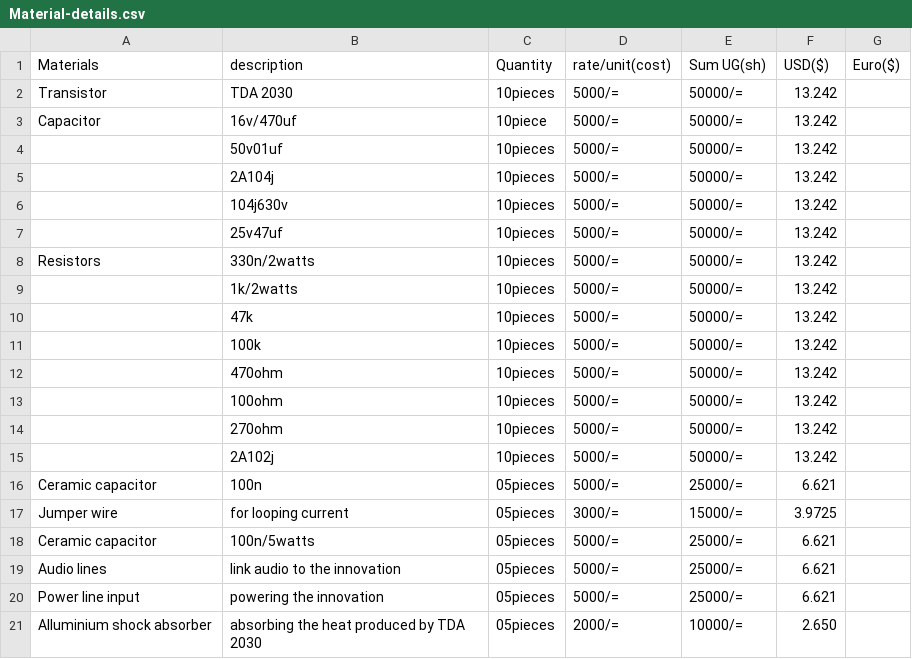
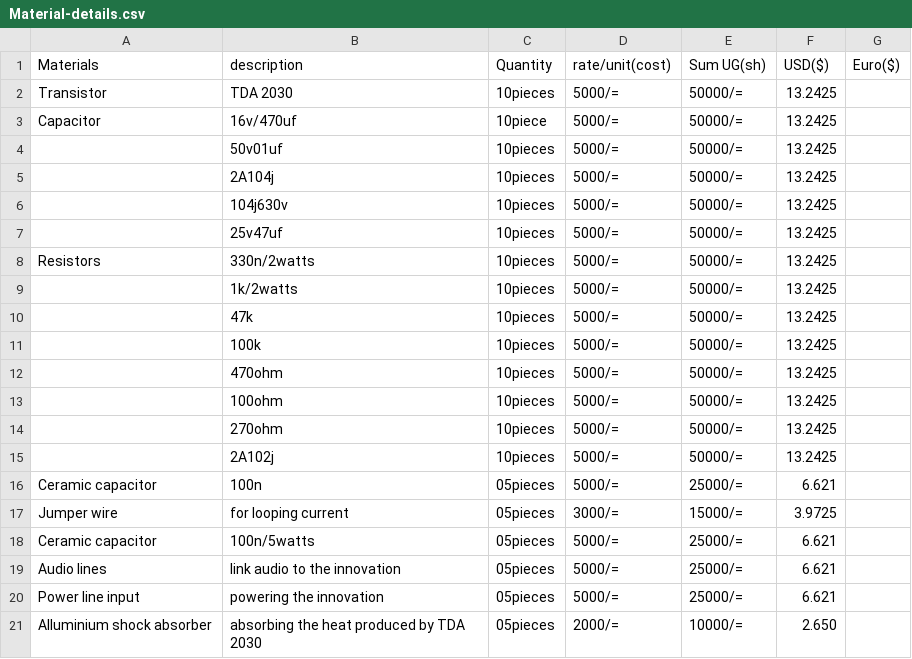
Before and after one commit to chardso/Building-a-DIY-audio-ultra-bass-amplifier, a CSV file: Material-details.csv, drawn as a sheet; only a part is shown.

Commit message:
Update Material-details.csv

```diff
--- a/Material-details.csv
+++ b/Material-details.csv
@@ -1,16 +1,16 @@
 Materials, description, Quantity,rate/unit(cost), Sum UG(sh),USD($),Euro($)
-Transistor,TDA 2030,10pieces,5000/=,50000/=,13.242,
-Capacitor,16v/470uf,10piece,5000/=,50000/=,13.242,
-         ,50v01uf,10pieces,5000/=,50000/=,13.242,
-         ,2A104j,10pieces,5000/=,50000/=,13.242,
-         ,104j630v,10pieces,5000/=,50000/=,13.242,
-         , 25v47uf,10pieces,5000/=,50000/=,13.242,
-Resistors,330n/2watts,10pieces,5000/=,50000/=,13.242,
-         ,1k/2watts,10pieces,5000/=,50000/=,13.242,
-         ,47k      ,10pieces,5000/=,50000/=,13.242,
-         ,100k     ,10pieces,5000/=,50000/=,13.242,
-         ,470ohm   ,10pieces,5000/=,50000/=,13.242,
-         ,100ohm   ,10pieces,5000/=,50000/=,13.242,
-         ,270ohm   ,10pieces,5000/=,50000/=,13.242,
-         ,2A102j   ,10pieces,5000/=,50000/=,13.242,
+Transistor,TDA 2030,10pieces,5000/=,50000/=,13.2425,
+Capacitor,16v/470uf,10piece,5000/=,50000/=,13.2425,
+         ,50v01uf,10pieces,5000/=,50000/=,13.2425,
+         ,2A104j,10pieces,5000/=,50000/=,13.2425,
+         ,104j630v,10pieces,5000/=,50000/=,13.2425,
+         , 25v47uf,10pieces,5000/=,50000/=,13.2425,
+Resistors,330n/2watts,10pieces,5000/=,50000/=,13.2425,
+         ,1k/2watts,10pieces,5000/=,50000/=,13.2425,
+         ,47k      ,10pieces,5000/=,50000/=,13.2425,
+         ,100k     ,10pieces,5000/=,50000/=,13.2425,
+         ,470ohm   ,10pieces,5000/=,50000/=,13.2425,
+         ,100ohm   ,10pieces,5000/=,50000/=,13.2425,
+         ,270ohm   ,10pieces,5000/=,50000/=,13.2425,
+         ,2A102j   ,10pieces,5000/=,50000/=,13.2425,
 Ceramic capacitor,100n,05pieces,5000/=,25000/=,6.621,
```
